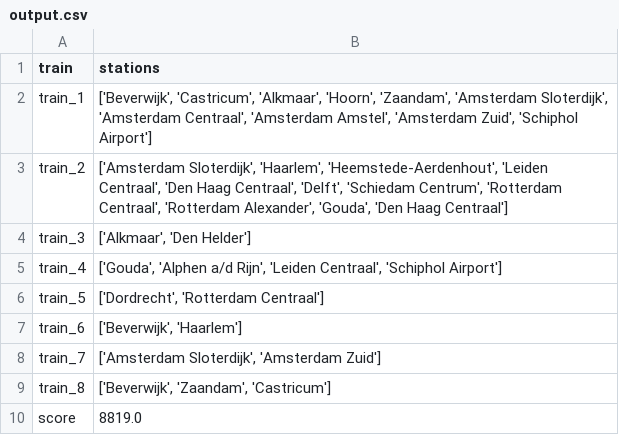
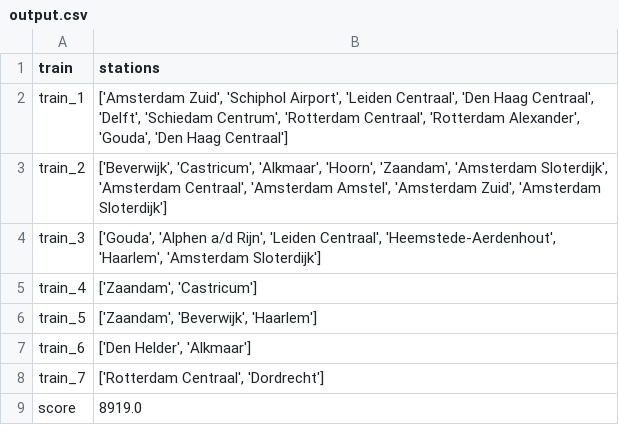
Before and after one commit to nadiavdleer/prograil, a CSV file: output.csv, drawn as a sheet.

```diff
--- a/output.csv
+++ b/output.csv
@@ -1,10 +1,9 @@
 train,stations
-train_1,"['Beverwijk', 'Castricum', 'Alkmaar', 'Hoorn', 'Zaandam', 'Amsterdam Sloterdijk', 'Amsterdam Centraal', 'Amsterdam Amstel', 'Amsterdam Zuid', 'Schiphol Airport']"
-train_2,"['Amsterdam Sloterdijk', 'Haarlem', 'Heemstede-Aerdenhout', 'Leiden Centraal', 'Den Haag Centraal', 'Delft', 'Schiedam Centrum', 'Rotterdam Centraal', 'Rotterdam Alexander', 'Gouda', 'Den Haag Centraal']"
-train_3,"['Alkmaar', 'Den Helder']"
-train_4,"['Gouda', 'Alphen a/d Rijn', 'Leiden Centraal', 'Schiphol Airport']"
-train_5,"['Dordrecht', 'Rotterdam Centraal']"
-train_6,"['Beverwijk', 'Haarlem']"
-train_7,"['Amsterdam Sloterdijk', 'Amsterdam Zuid']"
-train_8,"['Beverwijk', 'Zaandam', 'Castricum']"
-score,8819.0
+train_1,"['Amsterdam Zuid', 'Schiphol Airport', 'Leiden Centraal', 'Den Haag Centraal', 'Delft', 'Schiedam Centrum', 'Rotterdam Centraal', 'Rotterdam Alexander', 'Gouda', 'Den Haag Centraal']"
+train_2,"['Beverwijk', 'Castricum', 'Alkmaar', 'Hoorn', 'Zaandam', 'Amsterdam Sloterdijk', 'Amsterdam Centraal', 'Amsterdam Amstel', 'Amsterdam Zuid', 'Amsterdam Sloterdijk']"
+train_3,"['Gouda', 'Alphen a/d Rijn', 'Leiden Centraal', 'Heemstede-Aerdenhout', 'Haarlem', 'Amsterdam Sloterdijk']"
+train_4,"['Zaandam', 'Castricum']"
+train_5,"['Zaandam', 'Beverwijk', 'Haarlem']"
+train_6,"['Den Helder', 'Alkmaar']"
+train_7,"['Rotterdam Centraal', 'Dordrecht']"
+score,8919.0
```
Also changed, not shown: 6 other files.
